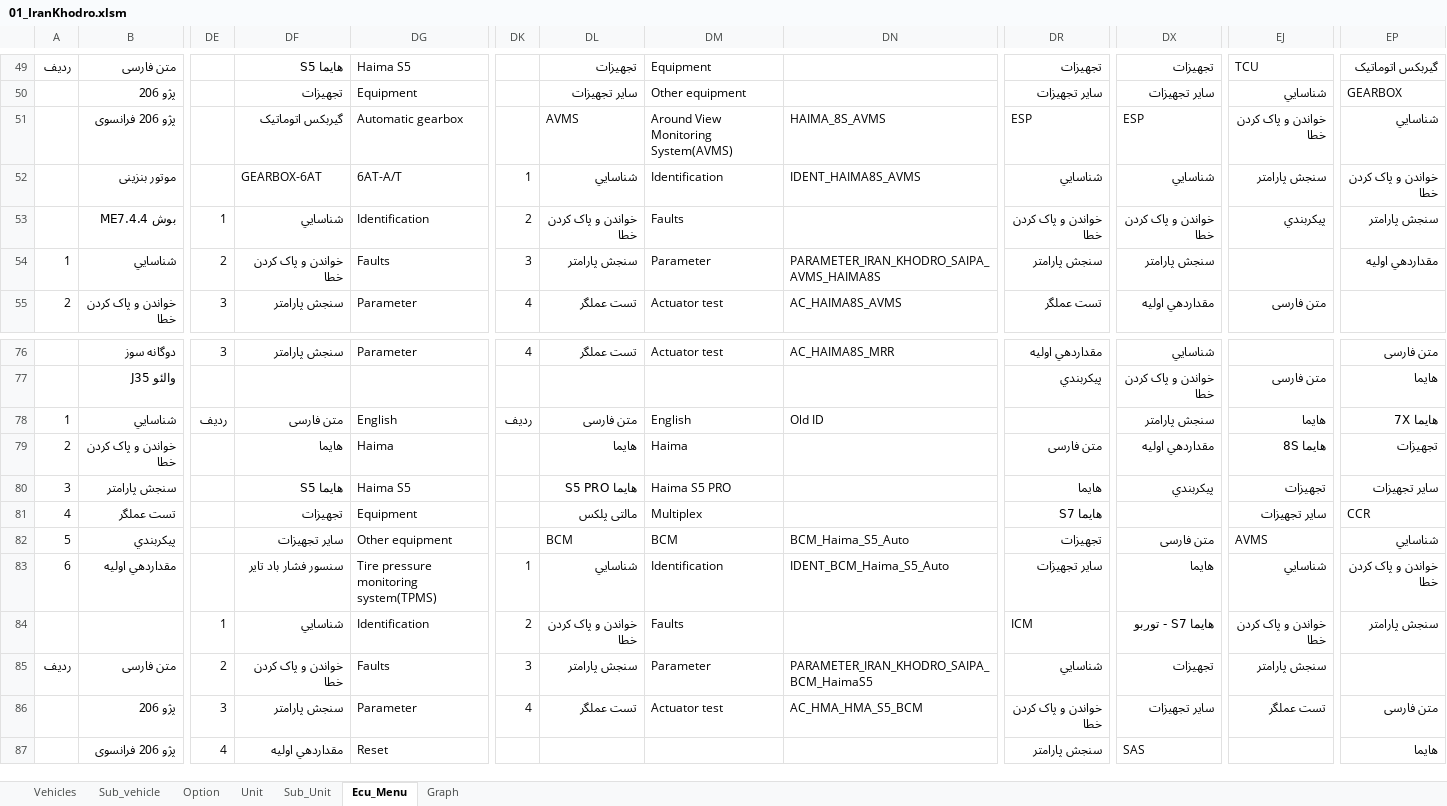
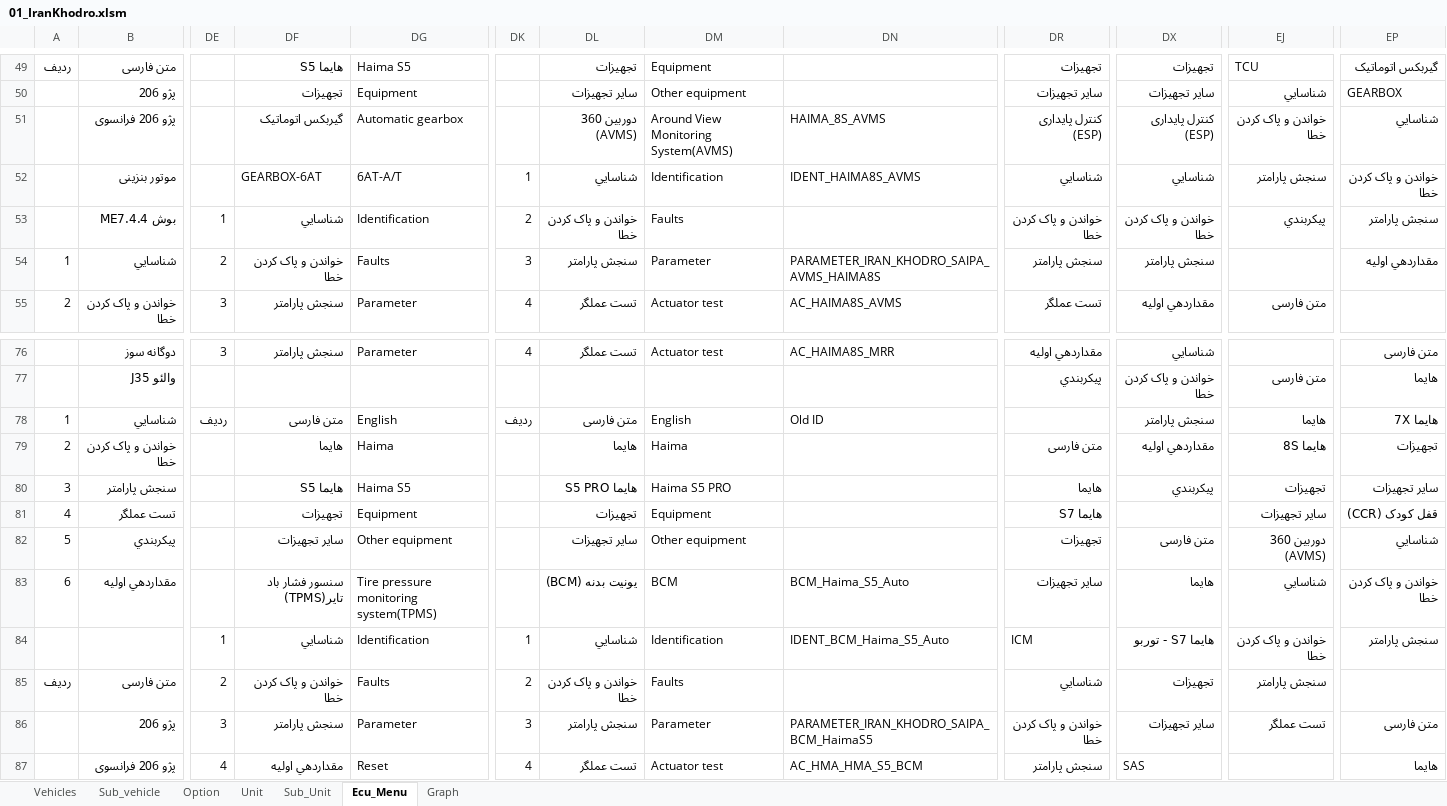
Before and after one commit to workrezvanian-netizen/DiagExcelFiles, an Excel workbook: Diag_Menu/01_IranKhodro.xlsm, sheet Ecu_Menu, drawn as a sheet; only a part is shown, gaps mark what is left out; values as stored, in another font and other column widths than the file's, no cell formats; 1 other sheet too large or unreadable and not compared; the diff covers the shown part only; the diff names each change by its address in the sheet, - before the commit and + after, or states it on an @@ line.

Commit message:
Update Diag_Menu/01_IranKhodro.xlsm

```diff
--- a/Diag_Menu/01_IranKhodro.xlsm (sheet Ecu_Menu)
+++ b/Diag_Menu/01_IranKhodro.xlsm (sheet Ecu_Menu)
-DL51: AVMS
+DL51: دوربین 360 (AVMS)
-DR51: ESP
+DR51: کنترل پایداری (ESP)
-DX51: ESP
+DX51: کنترل پایداری (ESP)
-DL81: مالتی پلکس
+DL81: تجهیزات
-DM81: Multiplex
+DM81: Equipment
-EP81: CCR
+EP81: قفل کودک (CCR)
-DL82: BCM
+DL82: سایر تجهیزات
-DM82: BCM
+DM82: Other equipment
-DN82: BCM_Haima_S5_Auto
+DN82: (empty)
-EJ82: AVMS
+EJ82: دوربین 360 (AVMS)
-DF83: سنسور فشار باد تایر
+DF83: سنسور فشار باد تایر(TPMS)
-DK83: 1
+DK83: (empty)
-DL83: شناسايي
+DL83: یونیت بدنه (BCM)
-DM83: Identification
+DM83: BCM
-DN83: IDENT_BCM_Haima_S5_Auto
+DN83: BCM_Haima_S5_Auto
-DK84: 2
+DK84: 1
-DL84: خواندن و پاک کردن خطا
+DL84: شناسايي
-DM84: Faults
+DM84: Identification
-DN84: (empty)
+DN84: IDENT_BCM_Haima_S5_Auto
-DK85: 3
+DK85: 2
-DL85: سنجش پارامتر
+DL85: خواندن و پاک کردن خطا
-DM85: Parameter
+DM85: Faults
-DN85: PARAMETER_IRAN_KHODRO_SAIPA_BCM_HaimaS5
+DN85: (empty)
-DK86: 4
+DK86: 3
-DL86: تست عملگر
+DL86: سنجش پارامتر
-DM86: Actuator test
+DM86: Parameter
-DN86: AC_HMA_HMA_S5_BCM
+DN86: PARAMETER_IRAN_KHODRO_SAIPA_BCM_HaimaS5
-DK87: (empty)
+DK87: 4
-DL87: (empty)
+DL87: تست عملگر
-DM87: (empty)
+DM87: Actuator test
-DN87: (empty)
+DN87: AC_HMA_HMA_S5_BCM
```
Also changed, not shown: 302 edited cells elsewhere in this sheet, sheet Graph, sheet Sub_Unit, sheet Unit, sheet Option, cell formats.
